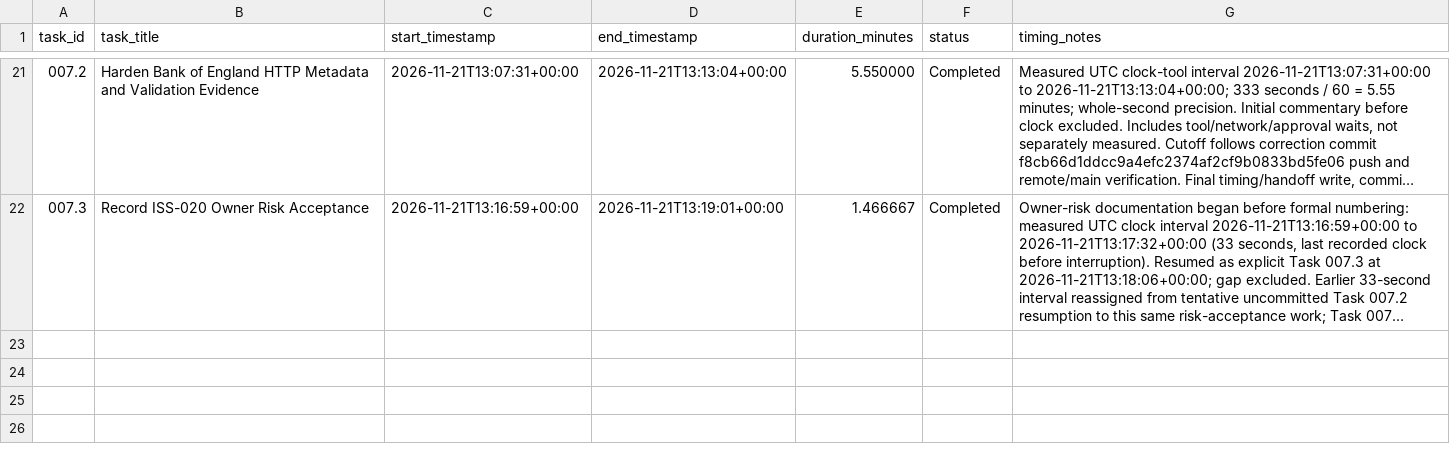
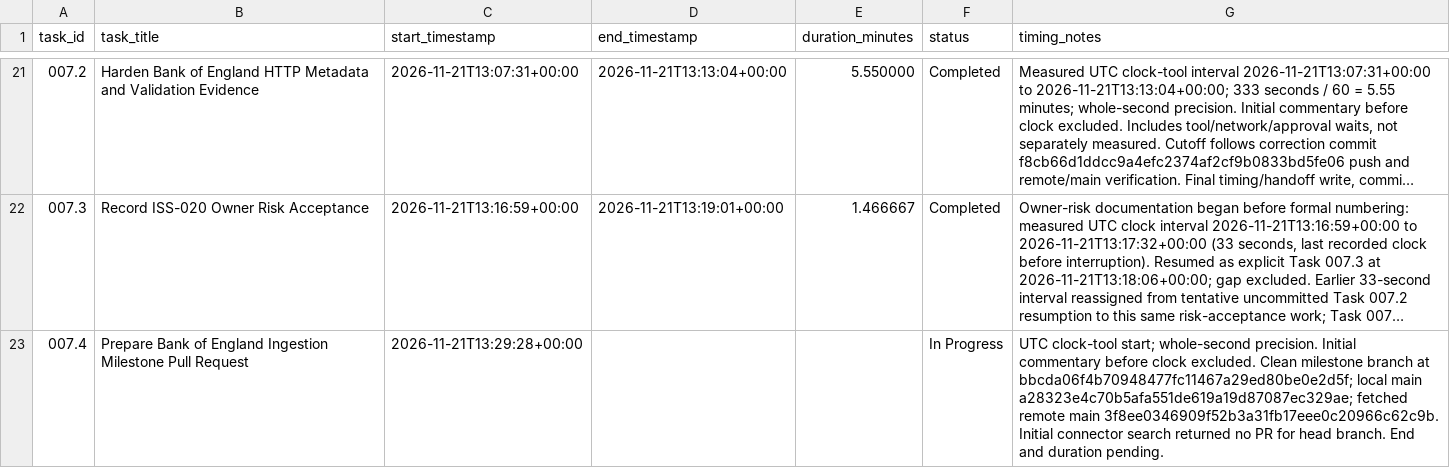
Before and after one commit to chanmlh026/rental-forecasting, a CSV file: docs/task-execution-log.csv, drawn as a sheet; only a part is shown, gaps mark what is left out; long unchanged cells end in …; the diff names each change by its address in the sheet, - before the commit and + after, or states it on an @@ line.

Commit message:
docs: prepare Bank of England milestone draft PR

```diff
--- a/docs/task-execution-log.csv
+++ b/docs/task-execution-log.csv
+row 23: 007.4 | Prepare Bank of England Ingestion Milestone Pull Request | 2026-11-21T13:29:28+00:00 |  |  | In Progress | UTC clock-tool start; whole-second precision. Initial commentary before clock excluded. Clean milestone branch at bbcda06f4b70948477fc11467a29ed80be0e2d5f; local main a28323e4c70b5afa551de619a19d87087ec329ae; fetched remote main 3f8ee0346909f52b3a31fb17eee0c20966c62c9b. Initial connector search returned no PR for head branch. End and duration pending.
```
Also changed, not shown: 2 other files.
